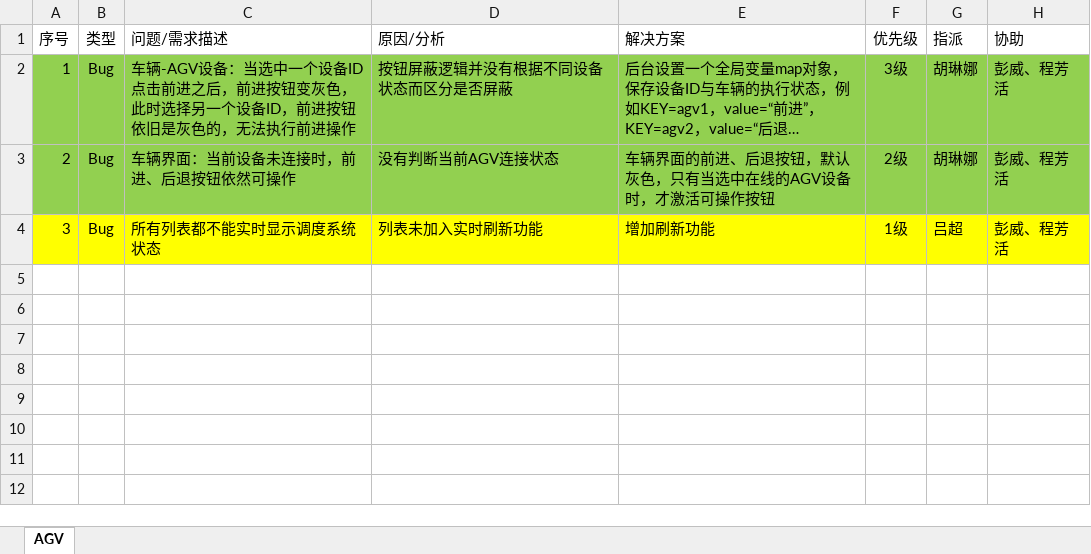
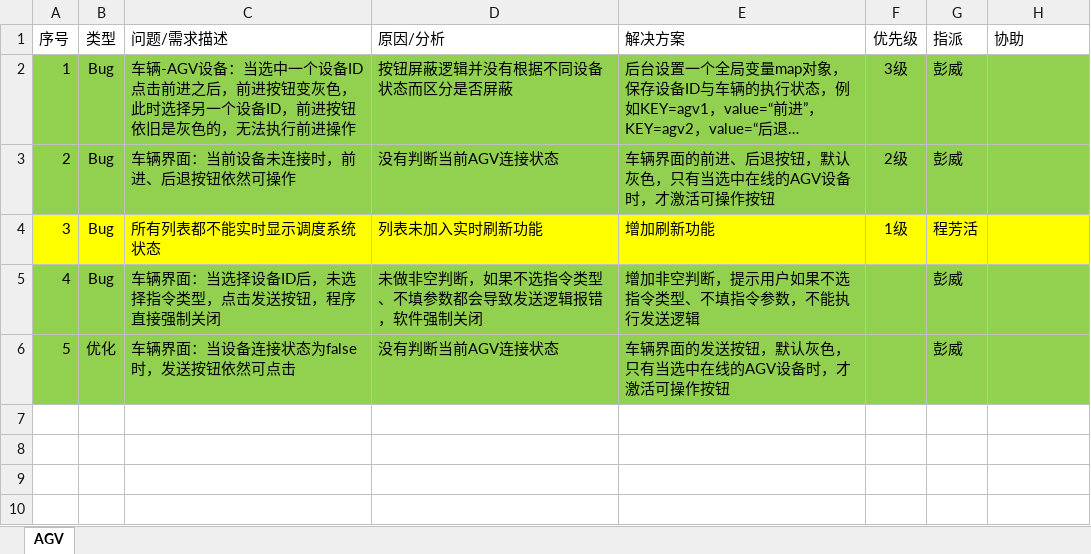
Before and after one commit to wuheideyun/keda_wcs, an Excel workbook: 文档/WCS问题列表.xlsx, sheet AGV, drawn as a sheet; long unchanged cells end in …; values as stored, in another font and other column widths than the file's, no borders; the diff names each change by its address in the sheet, - before the commit and + after, or states it on an @@ line.

```diff
--- a/文档/WCS问题列表.xlsx (sheet AGV)
+++ b/文档/WCS问题列表.xlsx (sheet AGV)
-G2:G3 (指派): 胡琳娜
+G2:G3 (指派): 彭威
-H2:H4 (协助): 彭威、程芳活
+H2:H4 (协助): (empty)
-G4 (指派): 吕超
+G4 (指派): 程芳活
-row 5: (empty)
+row 5: 4 | Bug | 车辆界面：当选择设备ID后，未选择指令类型，点击发送按钮，程序直接强制关闭 | 未做非空判断，如果不选指令类型、不填参数都会导致发送逻辑报错，软件强制关闭 | 增加非空判断，提示用户如果不选指令类型、不填指令参数，不能执行发送逻辑 |  | 彭威
-A5:H6 fill: none
+A5:H6 fill: #92D050
-row 6: (empty)
+row 6: 5 | 优化 | 车辆界面：当设备连接状态为false时，发送按钮依然可点击 | 没有判断当前AGV连接状态 | 车辆界面的发送按钮，默认灰色，只有当选中在线的AGV设备时，才激活可操作按钮 |  | 彭威
```
Also changed, not shown: 2 other files.
